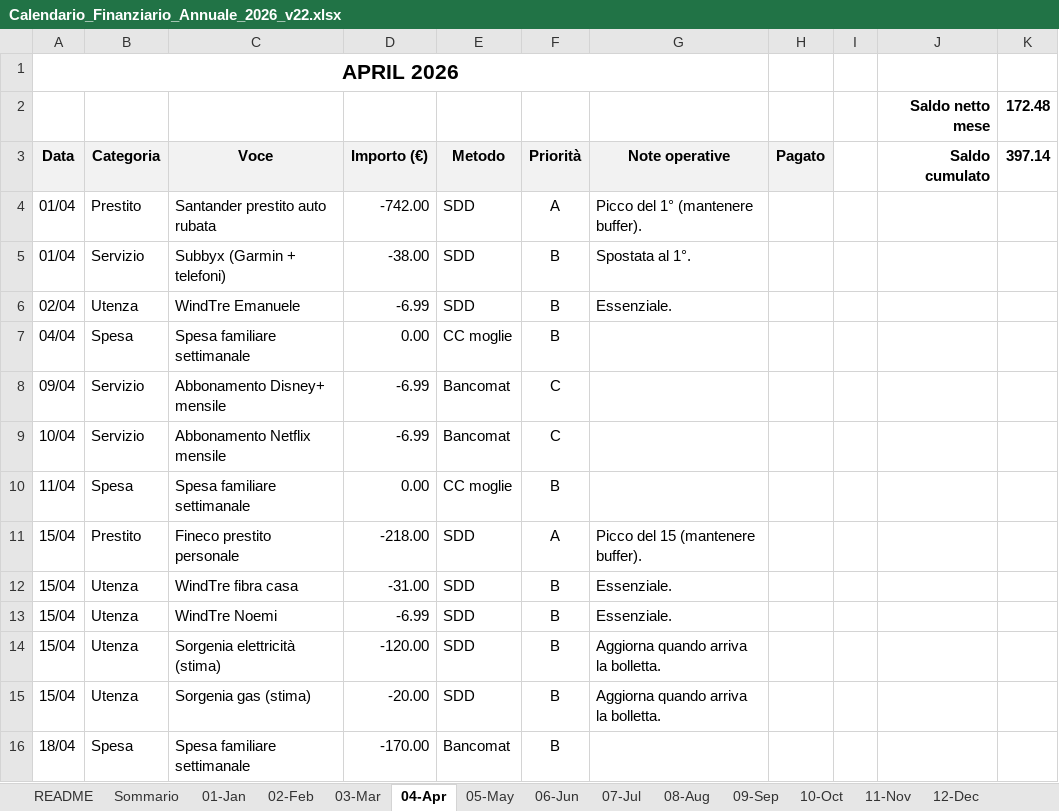
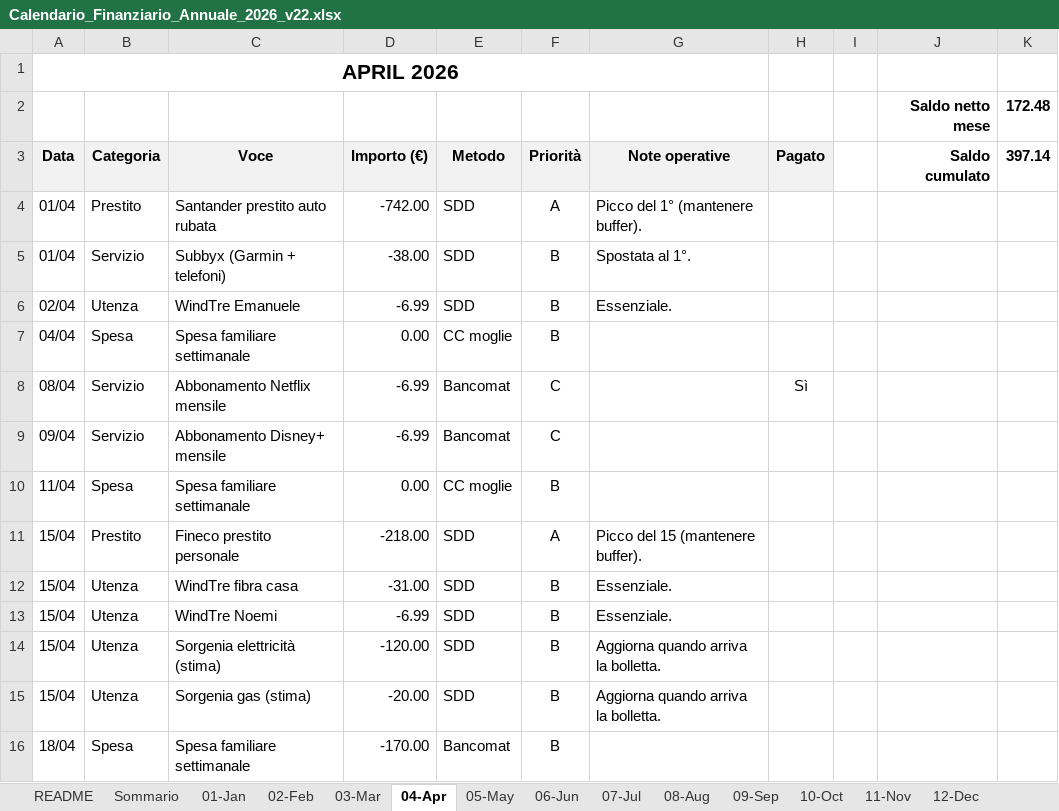
Before and after one commit to adacaccia/VeganBiohackingRoutine, an Excel workbook: 02-Schede/Calendario_Finanziario_Annuale_2026_v22.xlsx, sheet 04-Apr, drawn as a sheet; only a part is shown; values as stored, in another font and other column widths than the file's, no borders; conditional formats not drawn; removed rows and columns are numbered as before the commit, all else as after; the diff names each change by its address in the sheet, - before the commit and + after, or states it on an @@ line.

Commit message:
Aggiornamenti dell'8 gennaio per Netflix...

```diff
--- a/02-Schede/Calendario_Finanziario_Annuale_2026_v22.xlsx (sheet 04-Apr)
+++ b/02-Schede/Calendario_Finanziario_Annuale_2026_v22.xlsx (sheet 04-Apr)
+row 8: 08/04 | Servizio | Abbonamento Netflix mensile | -6.99 | Bancomat | C |  | Sì
-row 9: 10/04 | Servizio | Abbonamento Netflix mensile | -6.99 | Bancomat | C
```
Also changed, not shown: sheet 03-Mar, sheet 02-Feb, sheet 01-Jan, sheet 09-Sep, sheet 06-Jun, sheet 12-Dec, 5 more sheets.
